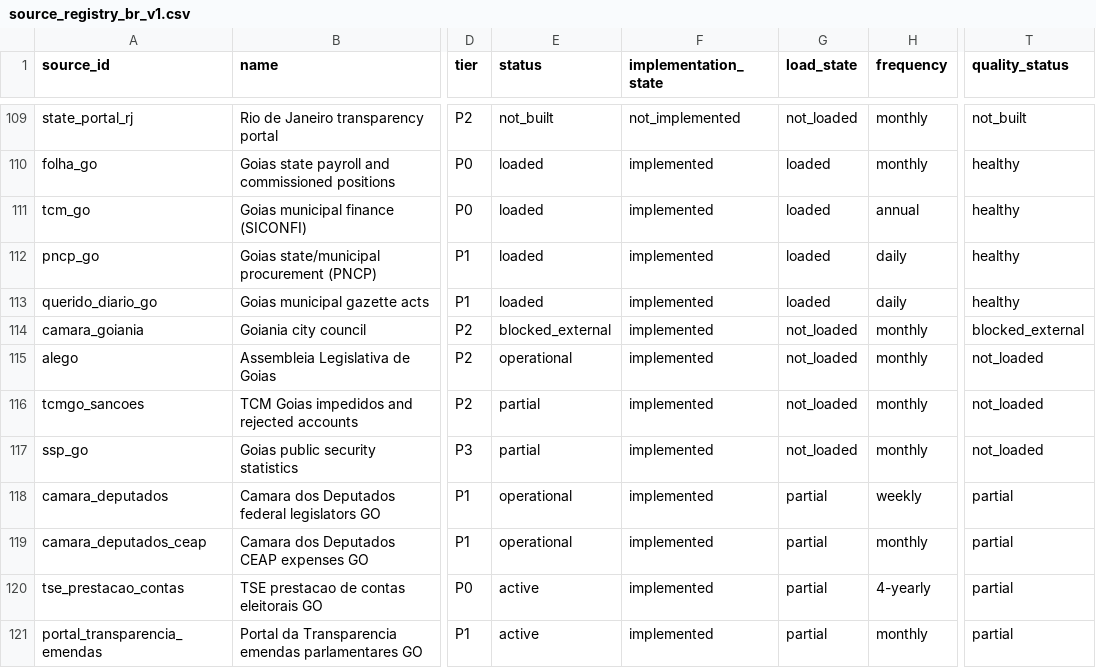
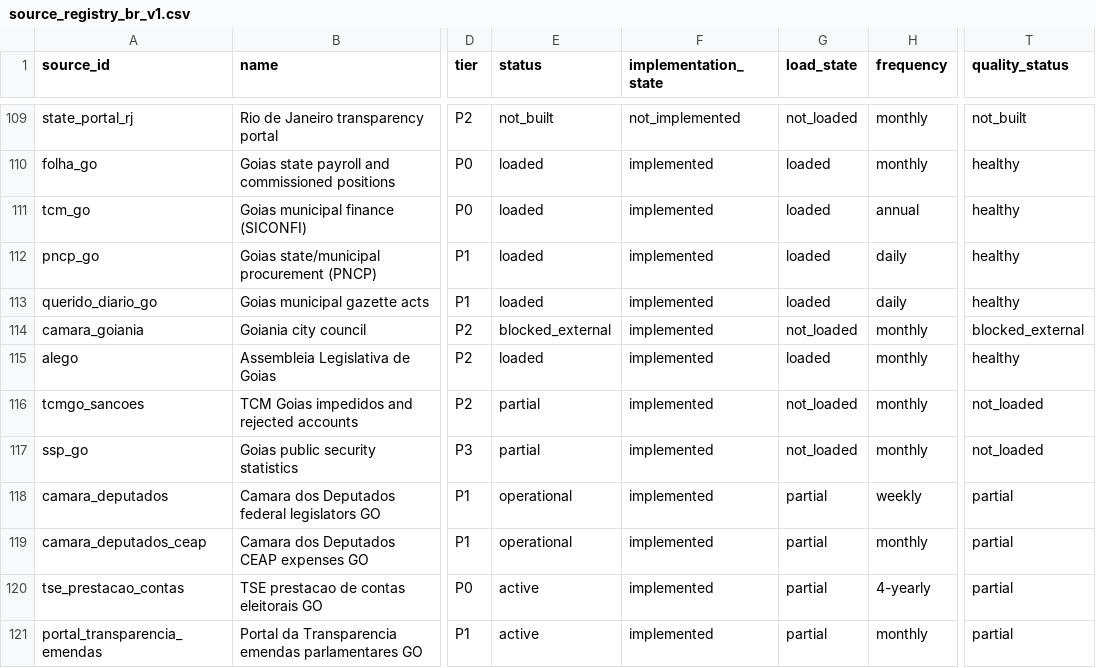
Before and after one commit to VengelKuraggidim/br-acc, a CSV file: docs/source_registry_br_v1.csv, drawn as a sheet; only a part is shown, gaps mark what is left out; the diff names each change by its address in the sheet, - before the commit and + after, or states it on an @@ line.

```diff
--- a/docs/source_registry_br_v1.csv
+++ b/docs/source_registry_br_v1.csv
-E115 (status): operational
+E115 (status): loaded
-G115 (load_state): not_loaded
+G115 (load_state): loaded
-T115 (quality_status): not_loaded
+T115 (quality_status): healthy
```
Also changed, not shown: 1 other file.
